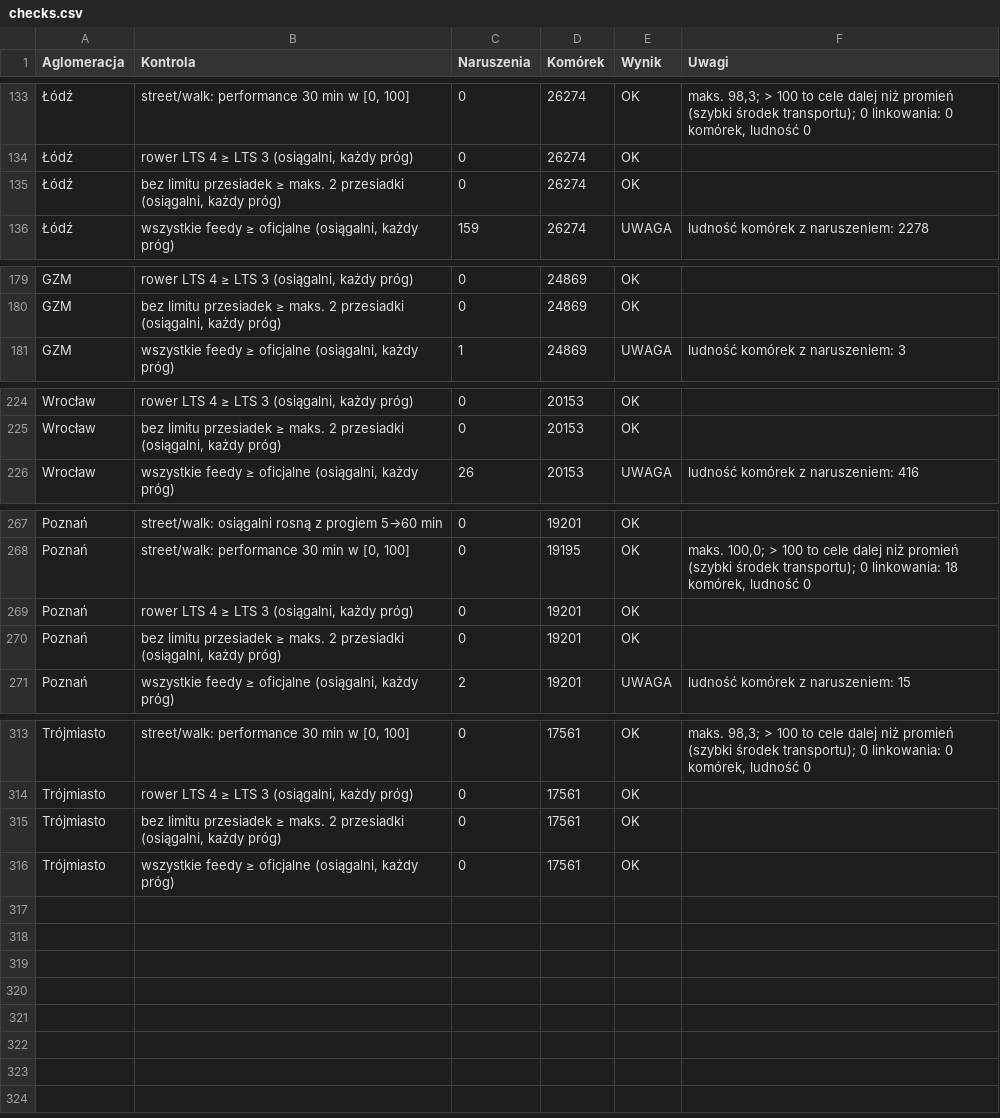
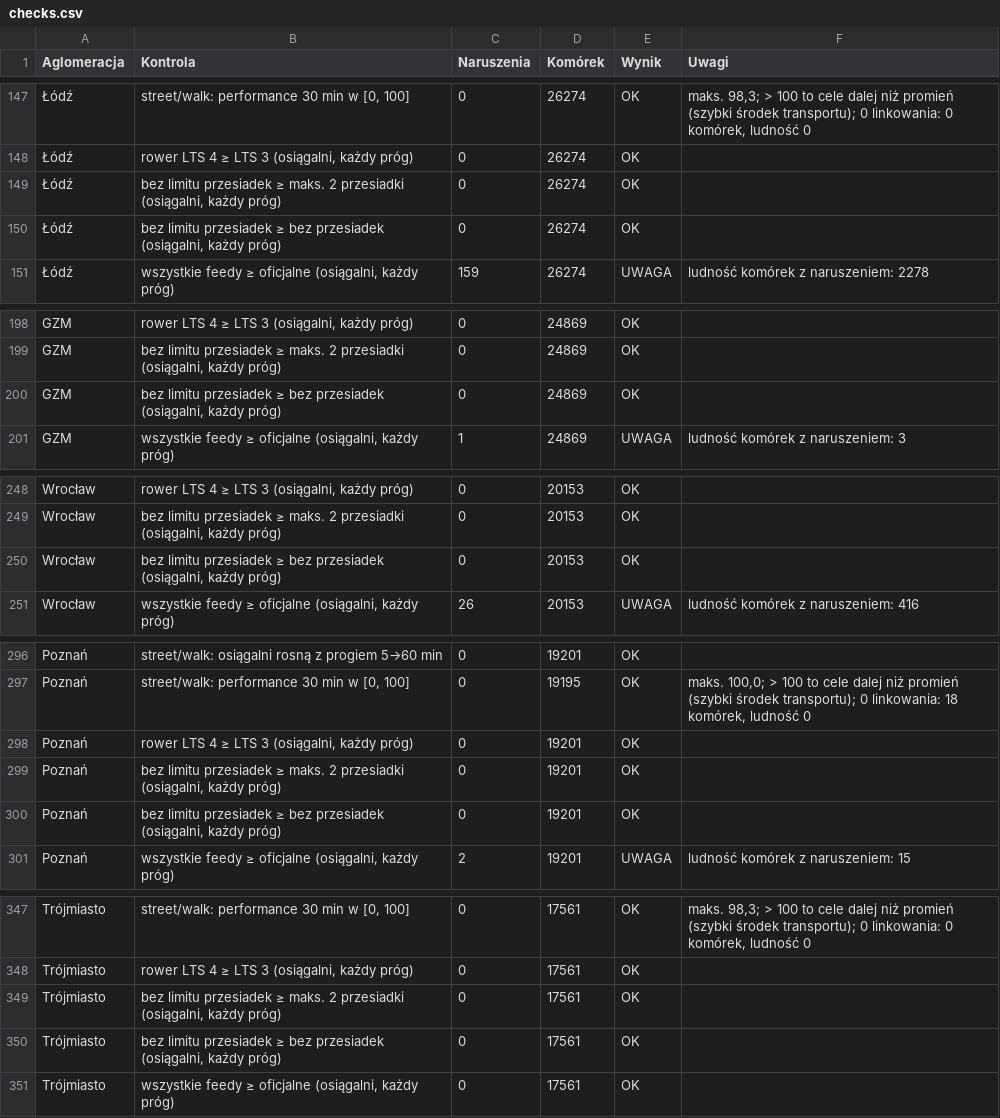
Before and after one commit to Bartor/compactness, a CSV file: results/qa/access/checks.csv, drawn as a sheet; only a part is shown, gaps mark what is left out; the diff covers the shown part only; the diff names each change by its address in the sheet, - before the commit and + after, or states it on an @@ line.

```diff
--- a/results/qa/access/checks.csv
+++ b/results/qa/access/checks.csv
+row 150: Łódź | bez limitu przesiadek ≥ bez przesiadek (osiągalni, każdy próg) | 0 | 26274 | OK
+row 200: GZM | bez limitu przesiadek ≥ bez przesiadek (osiągalni, każdy próg) | 0 | 24869 | OK
+row 250: Wrocław | bez limitu przesiadek ≥ bez przesiadek (osiągalni, każdy próg) | 0 | 20153 | OK
+row 300: Poznań | bez limitu przesiadek ≥ bez przesiadek (osiągalni, każdy próg) | 0 | 19201 | OK
+row 350: Trójmiasto | bez limitu przesiadek ≥ bez przesiadek (osiągalni, każdy próg) | 0 | 17561 | OK
```
Also changed, not shown: 30 added rows elsewhere in this file, 8 other files.
